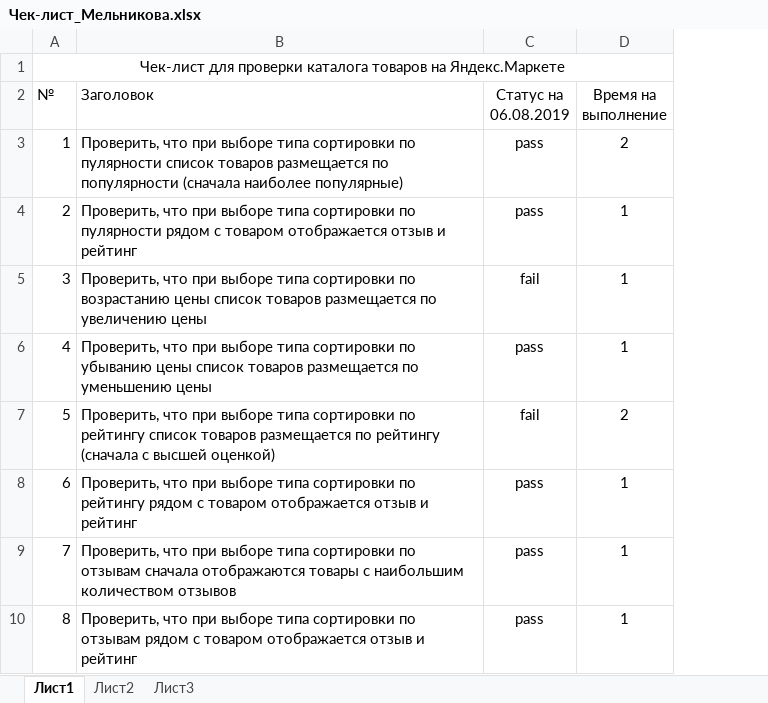
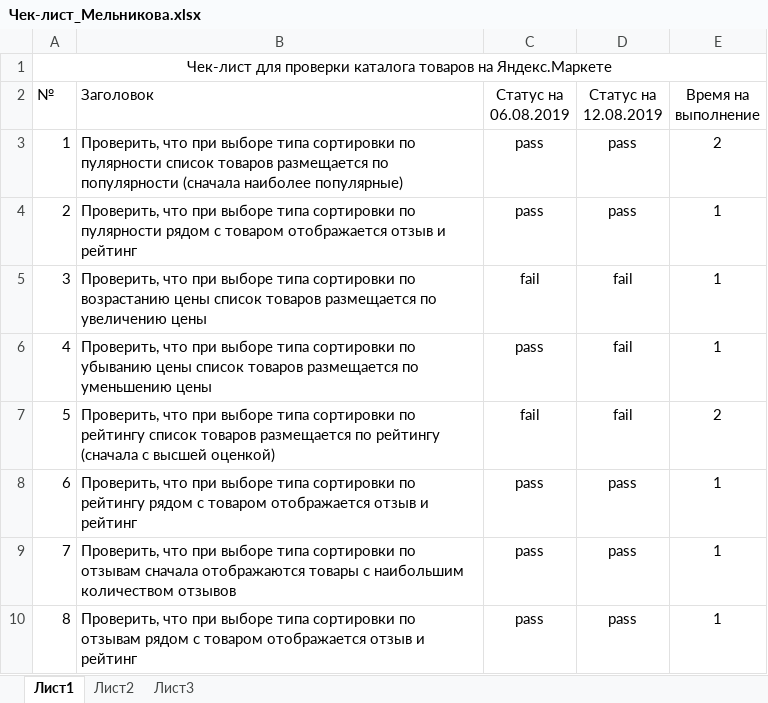
Before and after one commit to DariaMelnikova27/MyFirst_Repo, an Excel workbook: Чек-лист_Мельникова.xlsx, sheet Лист1, drawn as a sheet; only a part is shown; values as stored, in another font and other column widths than the file's, no borders; the diff names each change by its address in the sheet, - before the commit and + after, or states it on an @@ line.

Commit message:
Тестирование 12.8
Пройдены пункты чек-листа 1-15.

```diff
--- a/Чек-лист_Мельникова.xlsx (sheet Лист1)
+++ b/Чек-лист_Мельникова.xlsx (sheet Лист1)
+column D (Статус на 12.08.2019), rows 3-10: pass | pass | fail | fail | fail | pass | pass | pass
```
